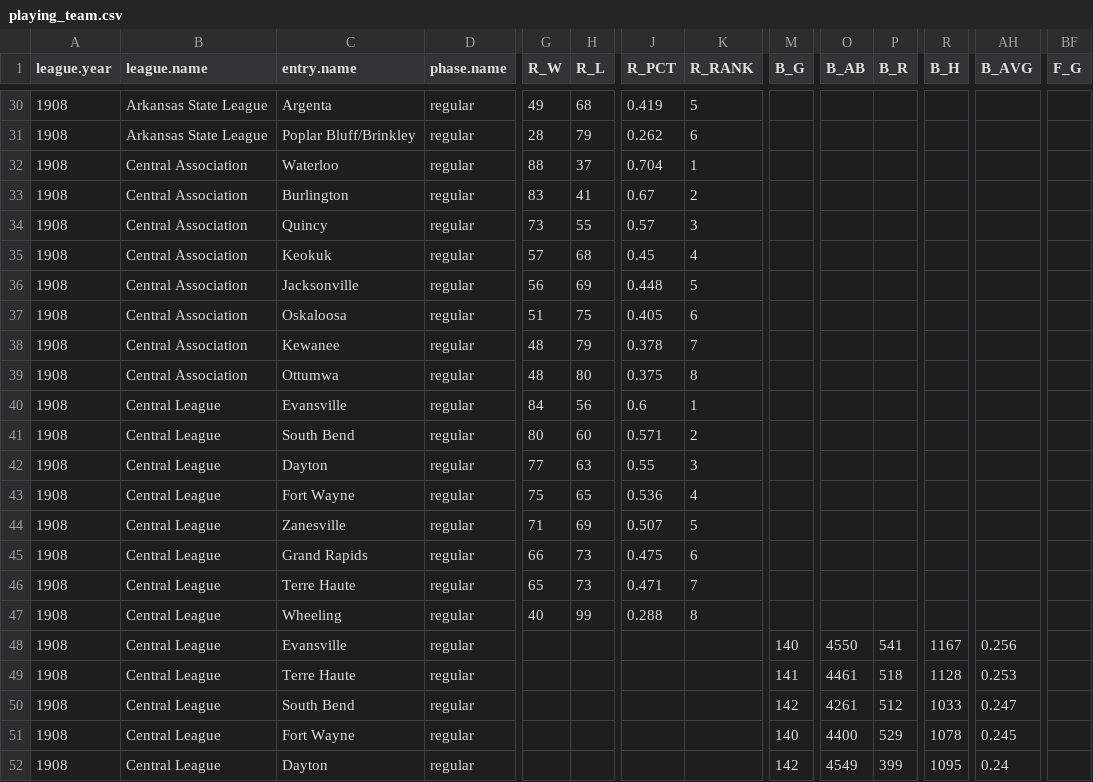
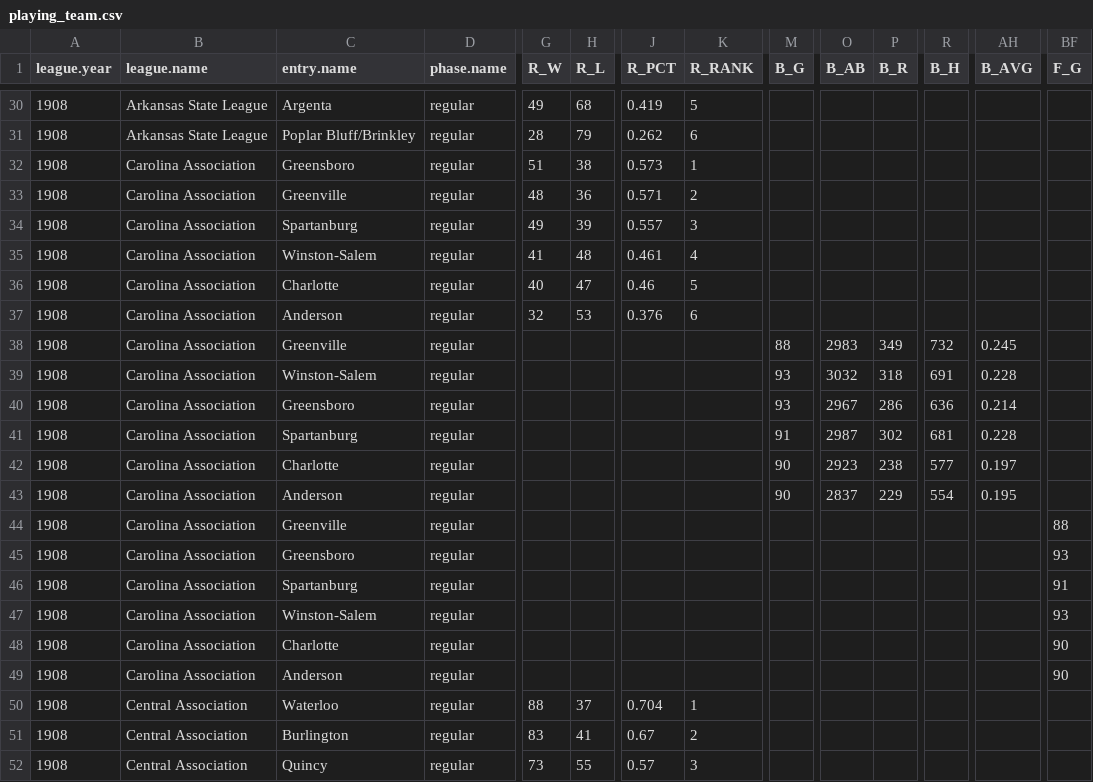
Before and after one commit to doc22940/minoraverages, a CSV file: processed/1909Reach/playing_team.csv, drawn as a sheet; only a part is shown, gaps mark what is left out; the shorter side is filled out with more unchanged rows; rows hold the shown columns only; the diff names each change by its address in the sheet, - before the commit and + after, or states it on an @@ line.

Commit message:
Added 1908 Carolina Association from 1909 Reach Guide and Charlotte News by Cliff Blau.

```diff
--- a/processed/1909Reach/playing_team.csv
+++ b/processed/1909Reach/playing_team.csv
+row 32: 1908 | Carolina Association | Greensboro | regular | 51 | 38 | 0.573 | 1
+row 33: 1908 | Carolina Association | Greenville | regular | 48 | 36 | 0.571 | 2
+row 34: 1908 | Carolina Association | Spartanburg | regular | 49 | 39 | 0.557 | 3
+row 35: 1908 | Carolina Association | Winston-Salem | regular | 41 | 48 | 0.461 | 4
+row 36: 1908 | Carolina Association | Charlotte | regular | 40 | 47 | 0.46 | 5
+row 37: 1908 | Carolina Association | Anderson | regular | 32 | 53 | 0.376 | 6
+row 38: 1908 | Carolina Association | Greenville | regular |  |  |  |  | 88 | 2983 | 349 | 732 | 0.245
+row 39: 1908 | Carolina Association | Winston-Salem | regular |  |  |  |  | 93 | 3032 | 318 | 691 | 0.228
+row 40: 1908 | Carolina Association | Greensboro | regular |  |  |  |  | 93 | 2967 | 286 | 636 | 0.214
+row 41: 1908 | Carolina Association | Spartanburg | regular |  |  |  |  | 91 | 2987 | 302 | 681 | 0.228
+row 42: 1908 | Carolina Association | Charlotte | regular |  |  |  |  | 90 | 2923 | 238 | 577 | 0.197
+row 43: 1908 | Carolina Association | Anderson | regular |  |  |  |  | 90 | 2837 | 229 | 554 | 0.195
+row 44: 1908 | Carolina Association | Greenville | regular |  |  |  |  |  |  |  |  |  | 88
+row 45: 1908 | Carolina Association | Greensboro | regular |  |  |  |  |  |  |  |  |  | 93
+row 46: 1908 | Carolina Association | Spartanburg | regular |  |  |  |  |  |  |  |  |  | 91
+row 47: 1908 | Carolina Association | Winston-Salem | regular |  |  |  |  |  |  |  |  |  | 93
+row 48: 1908 | Carolina Association | Charlotte | regular |  |  |  |  |  |  |  |  |  | 90
+row 49: 1908 | Carolina Association | Anderson | regular |  |  |  |  |  |  |  |  |  | 90
```
Also changed, not shown: processed/Newspaper/playing_team.csv, 4 other files.
